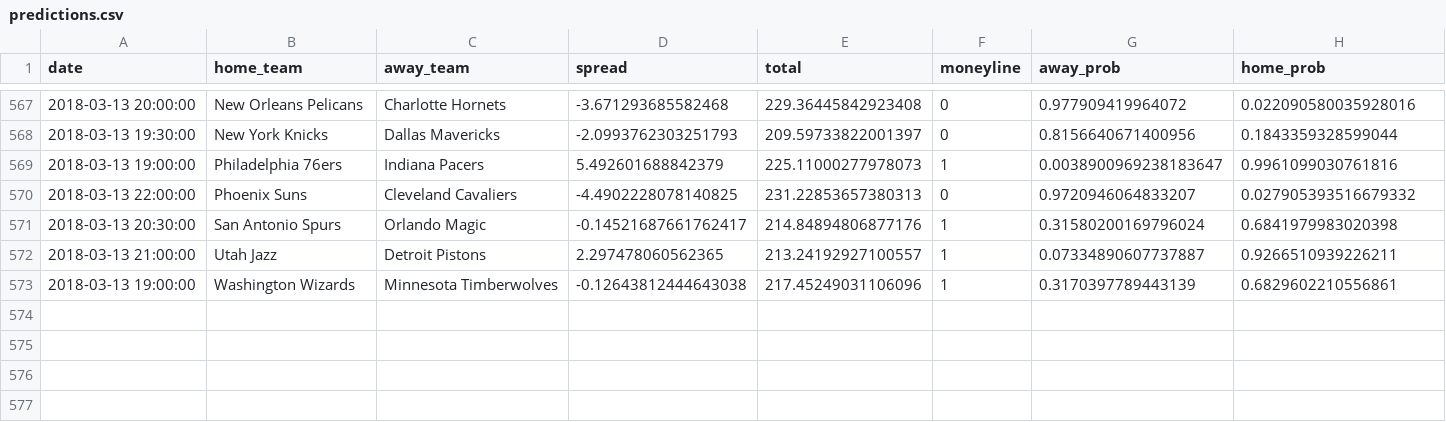
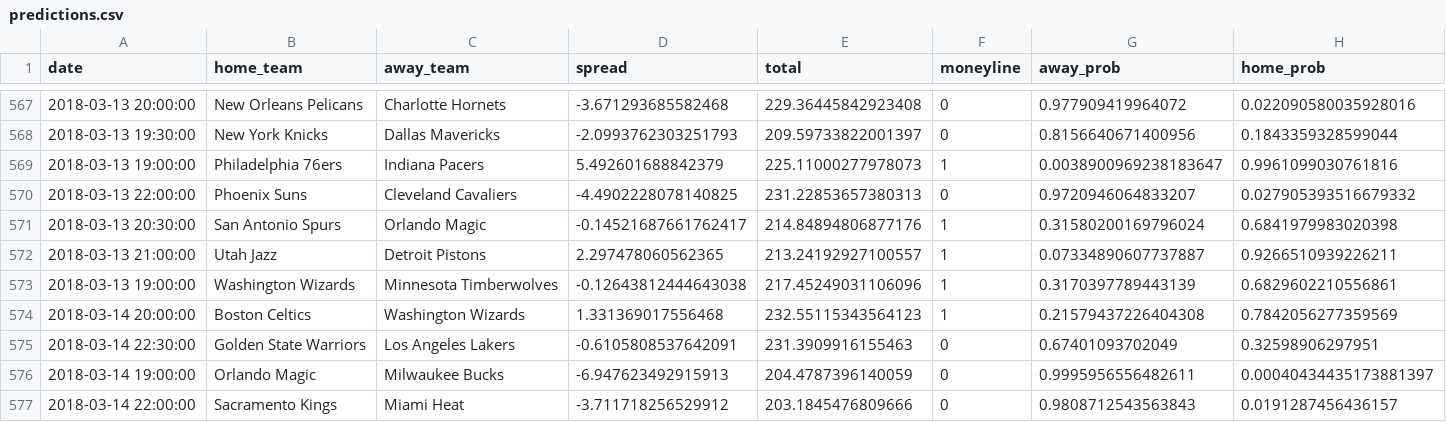
Before and after one commit to quasi-coherent/basketball_reference, a CSV file: data/predictions.csv, drawn as a sheet; only a part is shown, gaps mark what is left out.

Commit message:
New data

```diff
--- a/data/predictions.csv
+++ b/data/predictions.csv
@@ -573 +573,5 @@ date,home_team,away_team,spread,total,moneyline,away_prob,home_prob
 2018-03-13 19:00:00,Washington Wizards,Minnesota Timberwolves,-0.12643812444643038,217.45249031106096,1,0.3170397789443139,0.6829602210556861
+2018-03-14 20:00:00,Boston Celtics,Washington Wizards,1.331369017556468,232.55115343564123,1,0.21579437226404308,0.7842056277359569
+2018-03-14 22:30:00,Golden State Warriors,Los Angeles Lakers,-0.6105808537642091,231.3909916155463,0,0.67401093702049,0.32598906297951
+2018-03-14 19:00:00,Orlando Magic,Milwaukee Bucks,-6.947623492915913,204.4787396140059,0,0.9995956556482611,0.00040434435173881397
+2018-03-14 22:00:00,Sacramento Kings,Miami Heat,-3.711718256529912,203.1845476809666,0,0.9808712543563843,0.0191287456436157
```
Also changed, not shown: 1 other file.
